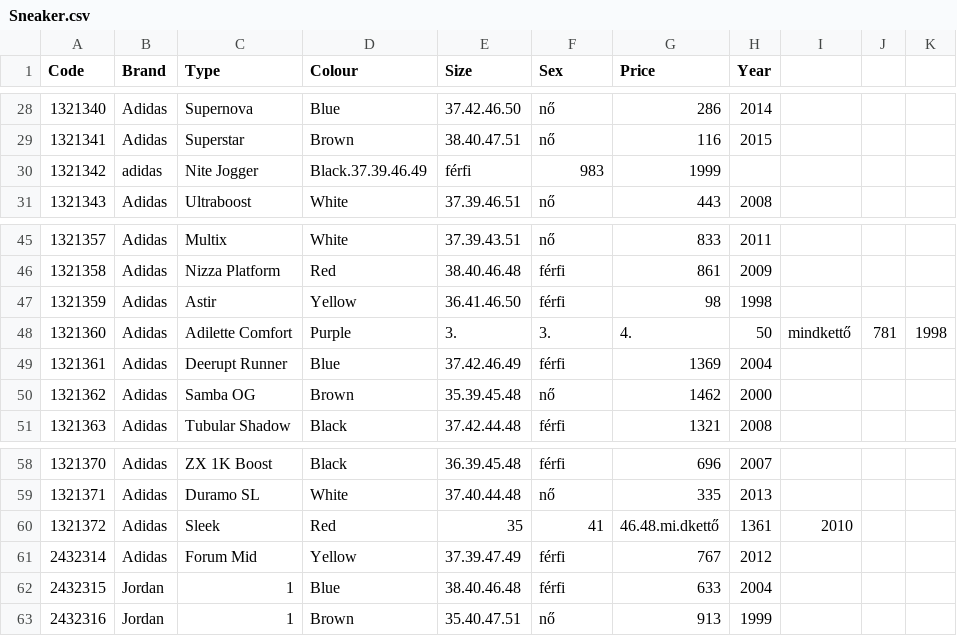
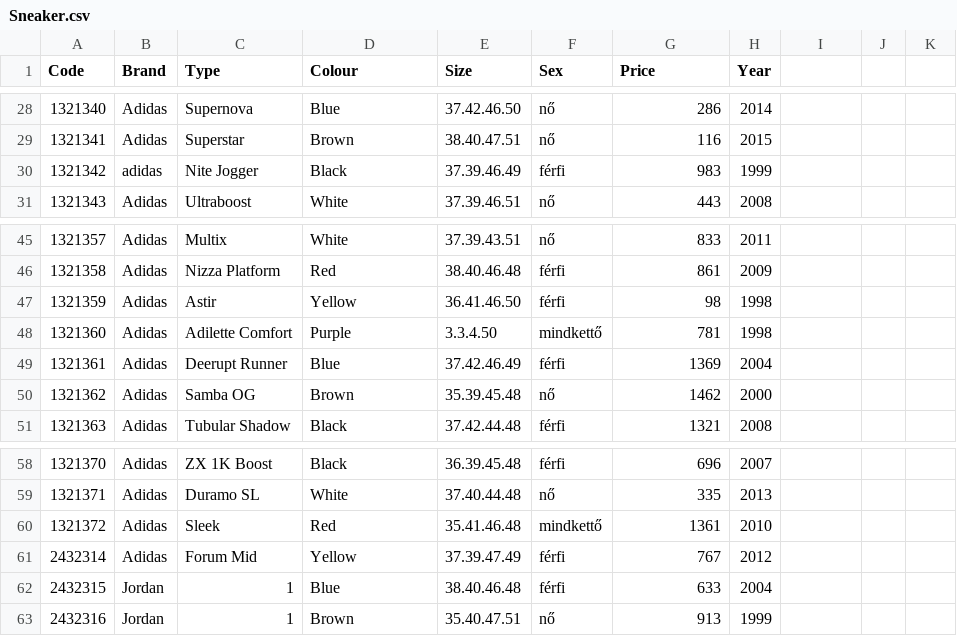
Before and after one commit to fabrykevin/Python-projekt, a CSV file: Sneaker.csv, drawn as a sheet; only a part is shown, gaps mark what is left out.

Commit message:
javítás

```diff
--- a/Sneaker.csv
+++ b/Sneaker.csv
@@ -29,3 +29,3 @@
 1321341;Adidas;Superstar;Brown;38.40.47.51;nő;116;2015
-1321342;adidas;Nite Jogger;Black.37.39.46.49;férfi;983;1999
+1321342;adidas;Nite Jogger;Black;37.39.46.49;férfi;983;1999
 1321343;Adidas;Ultraboost;White;37.39.46.51;nő;443;2008
@@ -47,3 +47,3 @@
 1321359;Adidas;Astir;Yellow;36.41.46.50;férfi;98;1998
-1321360;Adidas;Adilette Comfort;Purple;3.;3.;4.;50;mindkettő;781;1998
+1321360;Adidas;Adilette Comfort;Purple;3.3.4.50;mindkettő;781;1998
 1321361;Adidas;Deerupt Runner;Blue;37.42.46.49;férfi;1369;2004
@@ -59,3 +59,3 @@
 1321371;Adidas;Duramo SL;White;37.40.44.48;nő;335;2013
-1321372;Adidas;Sleek;Red;35;41;46.48.mi.dkettő;1361;2010
+1321372;Adidas;Sleek;Red;35.41.46.48;mindkettő;1361;2010
 2432314;Adidas;Forum Mid;Yellow;37.39.47.49;férfi;767;2012
```
